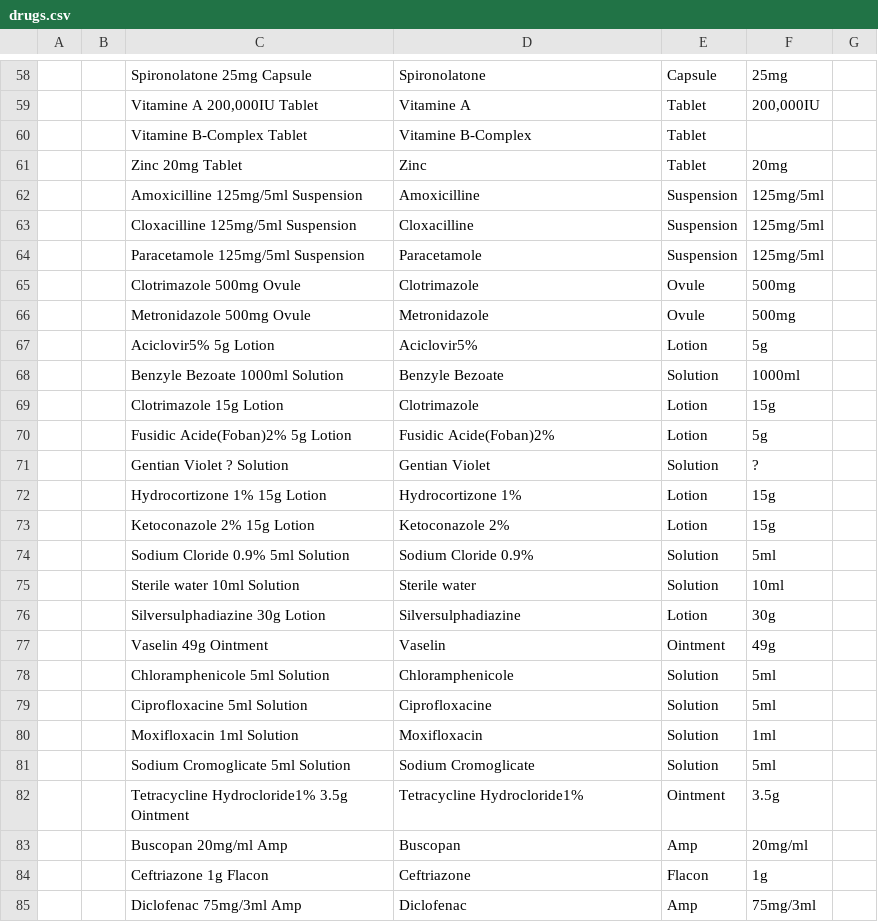
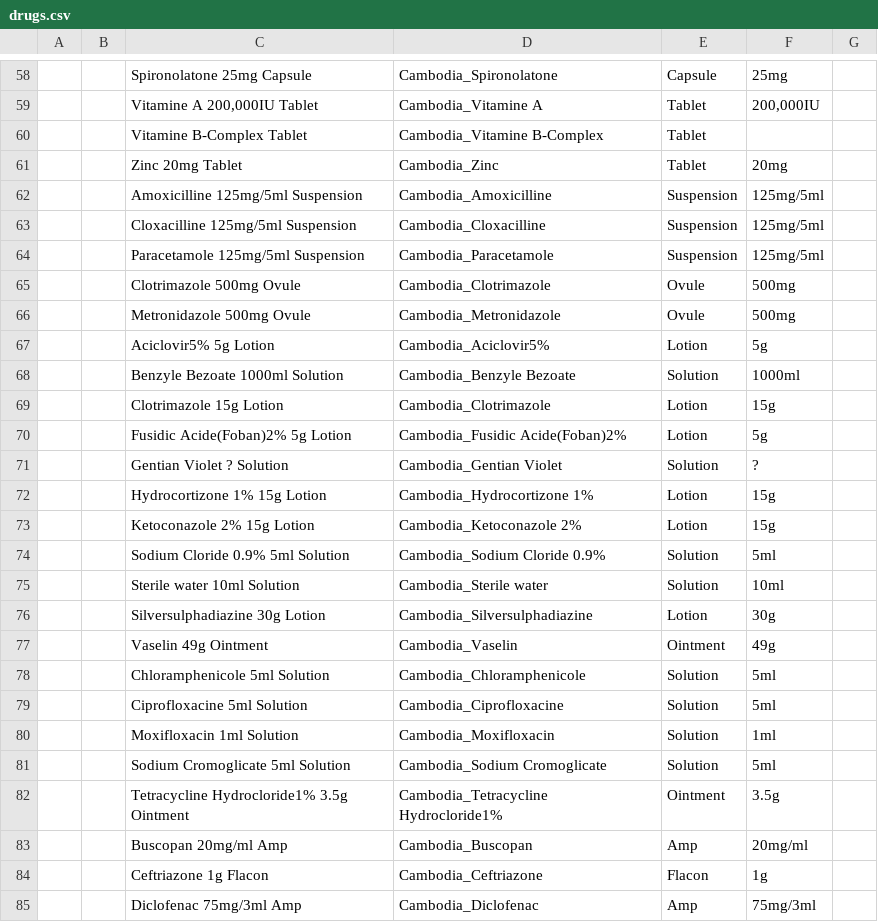
Before and after one commit to rbuisson/openmrs-config-omrs2018, a CSV file: configuration/drugs/drugs.csv, drawn as a sheet; only a part is shown, gaps mark what is left out; the diff covers the shown part only; the diff names each change by its address in the sheet, - before the commit and + after, or states it on an @@ line.

```diff
--- a/configuration/drugs/drugs.csv
+++ b/configuration/drugs/drugs.csv
-D58: Spironolatone
+D58: Cambodia_Spironolatone
-D59: Vitamine A
+D59: Cambodia_Vitamine A
-D60: Vitamine B-Complex
+D60: Cambodia_Vitamine B-Complex
-D61: Zinc
+D61: Cambodia_Zinc
-D62: Amoxicilline
+D62: Cambodia_Amoxicilline
-D63: Cloxacilline
+D63: Cambodia_Cloxacilline
-D64: Paracetamole
+D64: Cambodia_Paracetamole
-D65: Clotrimazole
+D65: Cambodia_Clotrimazole
-D66: Metronidazole
+D66: Cambodia_Metronidazole
-D67: Aciclovir5%
+D67: Cambodia_Aciclovir5%
-D68: Benzyle Bezoate
+D68: Cambodia_Benzyle Bezoate
-D69: Clotrimazole
+D69: Cambodia_Clotrimazole
-D70: Fusidic Acide(Foban)2%
+D70: Cambodia_Fusidic Acide(Foban)2%
-D71: Gentian Violet
+D71: Cambodia_Gentian Violet
-D72: Hydrocortizone 1%
+D72: Cambodia_Hydrocortizone 1%
-D73: Ketoconazole 2%
+D73: Cambodia_Ketoconazole 2%
-D74: Sodium Cloride 0.9%
+D74: Cambodia_Sodium Cloride 0.9%
-D75: Sterile water
+D75: Cambodia_Sterile water
-D76: Silversulphadiazine
+D76: Cambodia_Silversulphadiazine
-D77: Vaselin
+D77: Cambodia_Vaselin
-D78: Chloramphenicole
+D78: Cambodia_Chloramphenicole
-D79: Ciprofloxacine
+D79: Cambodia_Ciprofloxacine
-D80: Moxifloxacin
+D80: Cambodia_Moxifloxacin
-D81: Sodium Cromoglicate
+D81: Cambodia_Sodium Cromoglicate
-D82: Tetracycline Hydrocloride1%
+D82: Cambodia_Tetracycline Hydrocloride1%
-D83: Buscopan
+D83: Cambodia_Buscopan
-D84: Ceftriazone
+D84: Cambodia_Ceftriazone
-D85: Diclofenac
+D85: Cambodia_Diclofenac
```
Also changed, not shown: 70 edited cells elsewhere in this file.
